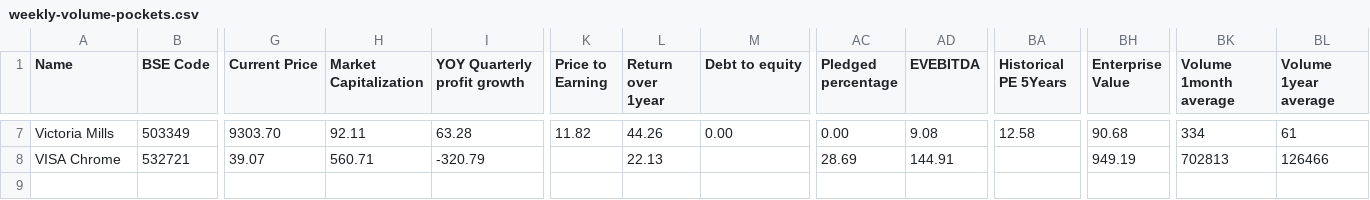
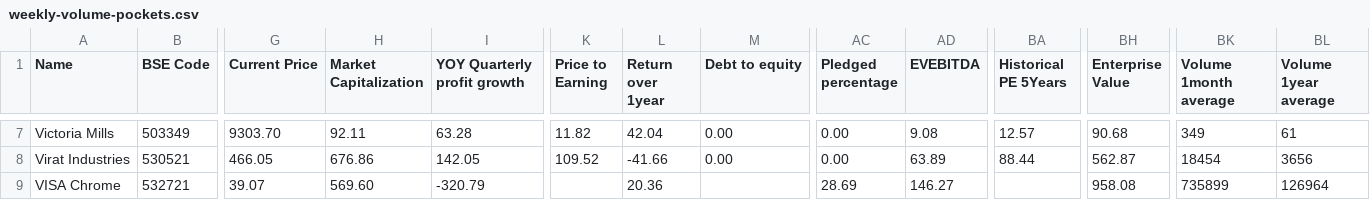
Before and after one commit to radhevrishi/market-cockpit, a CSV file: frontend/public/data/screener/weekly-volume-pockets.csv, drawn as a sheet; only a part is shown, gaps mark what is left out; addresses are those after the commit; rows hold the shown columns only; the diff covers the shown part only; the diff names each change by its address in the sheet, - before the commit and + after, or states it on an @@ line.

```diff
--- a/frontend/public/data/screener/weekly-volume-pockets.csv
+++ b/frontend/public/data/screener/weekly-volume-pockets.csv
-L7 (Return over 1year): 44.26
+L7 (Return over 1year): 42.04
-BA7 (Historical PE 5Years): 12.58
+BA7 (Historical PE 5Years): 12.57
-BK7 (Volume 1month average): 334
+BK7 (Volume 1month average): 349
+row 8: Virat Industries | 530521 | 466.05 | 676.86 | 142.05 | 109.52 | -41.66 | 0.00 | 0.00 | 63.89 | 88.44 | 562.87 | 18454 | 3656
-H9 (Market Capitalization): 560.71
+H9 (Market Capitalization): 569.60
-L9 (Return over 1year): 22.13
+L9 (Return over 1year): 20.36
-AD9 (EVEBITDA): 144.91
+AD9 (EVEBITDA): 146.27
-BH9 (Enterprise Value): 949.19
+BH9 (Enterprise Value): 958.08
-BK9 (Volume 1month average): 702813
+BK9 (Volume 1month average): 735899
-BL9 (Volume 1year average): 126466
+BL9 (Volume 1year average): 126964
```
Also changed, not shown: 31 edited cells elsewhere in this file, frontend/public/data/screener/future-leaders.csv, frontend/public/data/screener/great-results-and-pullback.csv, 17 other files.
